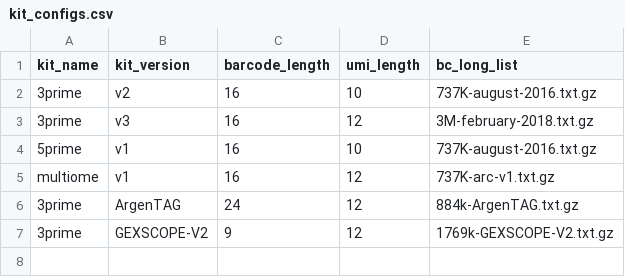
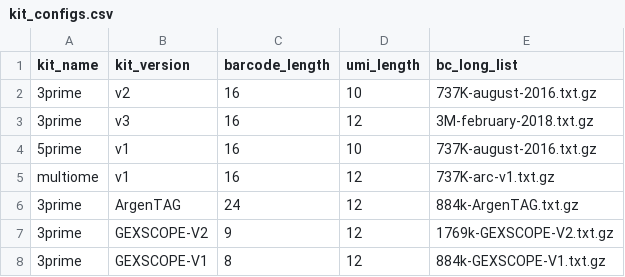
Before and after one commit to singleron-RD/wf-single-cell, a CSV file: kit_configs.csv, drawn as a sheet.

Commit message:
add GEXSCOPE-V1;update readme

```diff
--- a/kit_configs.csv
+++ b/kit_configs.csv
@@ -7 +7,2 @@ multiome,v1,16,12,737K-arc-v1.txt.gz
 3prime,GEXSCOPE-V2,9,12,1769k-GEXSCOPE-V2.txt.gz
+3prime,GEXSCOPE-V1,8,12,884k-GEXSCOPE-V1.txt.gz
```
Also changed, not shown: 5 other files.
